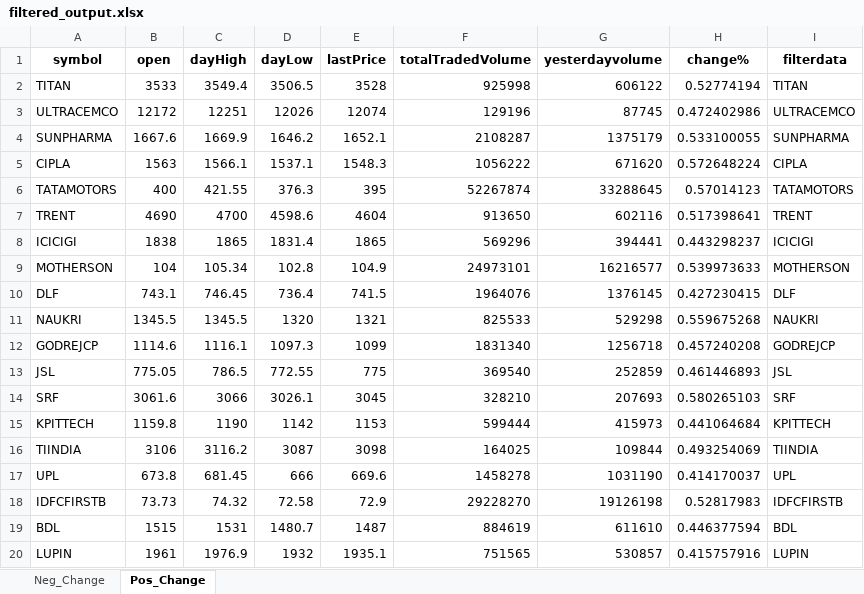
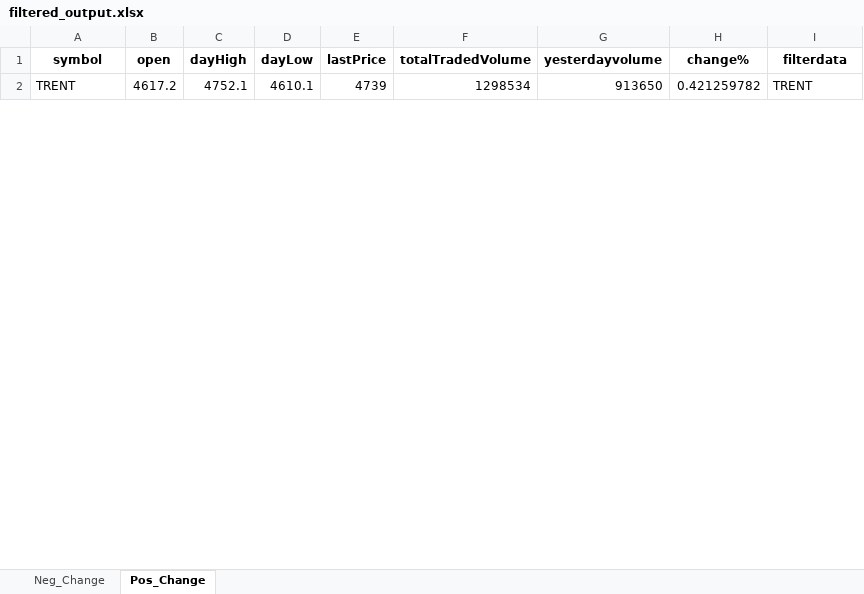
Before and after one commit to hitesh2511/Mypersonaldata, an Excel workbook: data/filtered_output.xlsx, sheet Pos_Change, drawn as a sheet; only a part is shown; values as stored, in another font and other column widths than the file's, no borders; removed rows and columns are numbered as before the commit, all else as after; the diff covers the shown part only; the diff names each change by its address in the sheet, - before the commit and + after, or states it on an @@ line.

Commit message:
chore: update filtered_output.xlsx via GitHub Actions

```diff
--- a/data/filtered_output.xlsx (sheet Pos_Change)
+++ b/data/filtered_output.xlsx (sheet Pos_Change)
-row 2: TITAN | 3533 | 3549.4 | 3506.5 | 3528 | 925998 | 606122 | 0.52774194 | TITAN
-row 3: ULTRACEMCO | 12172 | 12251 | 12026 | 12074 | 129196 | 87745 | 0.472402986 | ULTRACEMCO
-row 4: SUNPHARMA | 1667.6 | 1669.9 | 1646.2 | 1652.1 | 2108287 | 1375179 | 0.533100055 | SUNPHARMA
-row 5: CIPLA | 1563 | 1566.1 | 1537.1 | 1548.3 | 1056222 | 671620 | 0.572648224 | CIPLA
-row 6: TATAMOTORS | 400 | 421.55 | 376.3 | 395 | 52267874 | 33288645 | 0.57014123 | TATAMOTORS
-B2 (open): 4690
+B2 (open): 4617.2
-C2 (dayHigh): 4700
+C2 (dayHigh): 4752.1
-D2 (dayLow): 4598.6
+D2 (dayLow): 4610.1
-E2 (lastPrice): 4604
+E2 (lastPrice): 4739
-F2 (totalTradedVolume): 913650
+F2 (totalTradedVolume): 1298534
-G2 (yesterdayvolume): 602116
+G2 (yesterdayvolume): 913650
-H2 (change%): 0.517398641
+H2 (change%): 0.421259782
-row 8: ICICIGI | 1838 | 1865 | 1831.4 | 1865 | 569296 | 394441 | 0.443298237 | ICICIGI
-row 9: MOTHERSON | 104 | 105.34 | 102.8 | 104.9 | 24973101 | 16216577 | 0.539973633 | MOTHERSON
-row 10: DLF | 743.1 | 746.45 | 736.4 | 741.5 | 1964076 | 1376145 | 0.427230415 | DLF
-row 11: NAUKRI | 1345.5 | 1345.5 | 1320 | 1321 | 825533 | 529298 | 0.559675268 | NAUKRI
-row 12: GODREJCP | 1114.6 | 1116.1 | 1097.3 | 1099 | 1831340 | 1256718 | 0.457240208 | GODREJCP
-row 13: JSL | 775.05 | 786.5 | 772.55 | 775 | 369540 | 252859 | 0.461446893 | JSL
-row 14: SRF | 3061.6 | 3066 | 3026.1 | 3045 | 328210 | 207693 | 0.580265103 | SRF
-row 15: KPITTECH | 1159.8 | 1190 | 1142 | 1153 | 599444 | 415973 | 0.441064684 | KPITTECH
-row 16: TIINDIA | 3106 | 3116.2 | 3087 | 3098 | 164025 | 109844 | 0.493254069 | TIINDIA
-row 17: UPL | 673.8 | 681.45 | 666 | 669.6 | 1458278 | 1031190 | 0.414170037 | UPL
-row 18: IDFCFIRSTB | 73.73 | 74.32 | 72.58 | 72.9 | 29228270 | 19126198 | 0.52817983 | IDFCFIRSTB
-row 19: BDL | 1515 | 1531 | 1480.7 | 1487 | 884619 | 611610 | 0.446377594 | BDL
-row 20: LUPIN | 1961 | 1976.9 | 1932 | 1935.1 | 751565 | 530857 | 0.415757916 | LUPIN
```
Also changed, not shown: 17 added rows and 3 removed rows elsewhere in this sheet, sheet Neg_Change.
